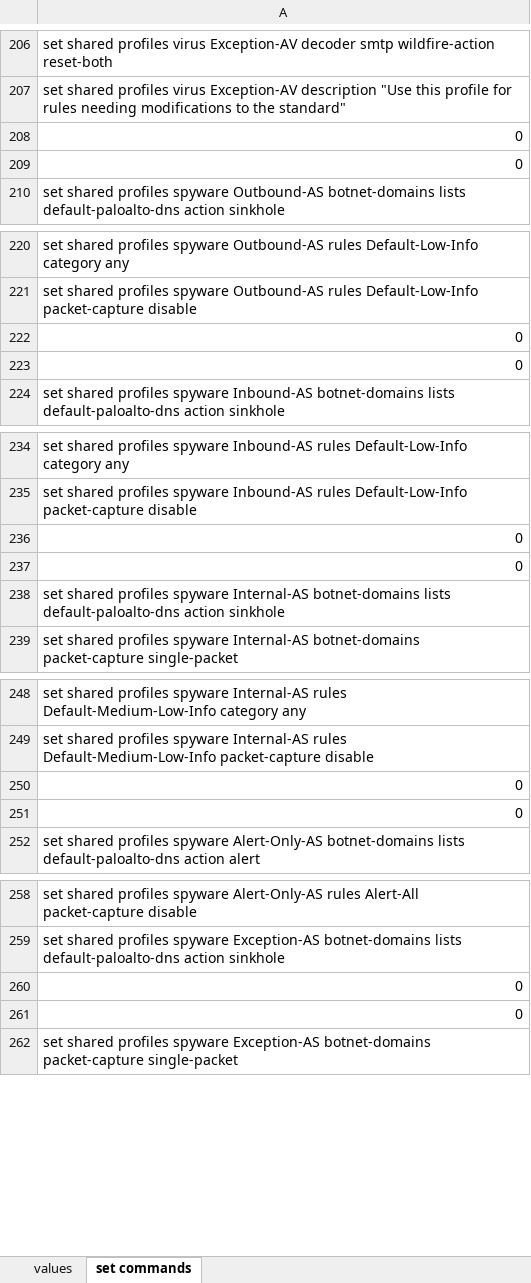
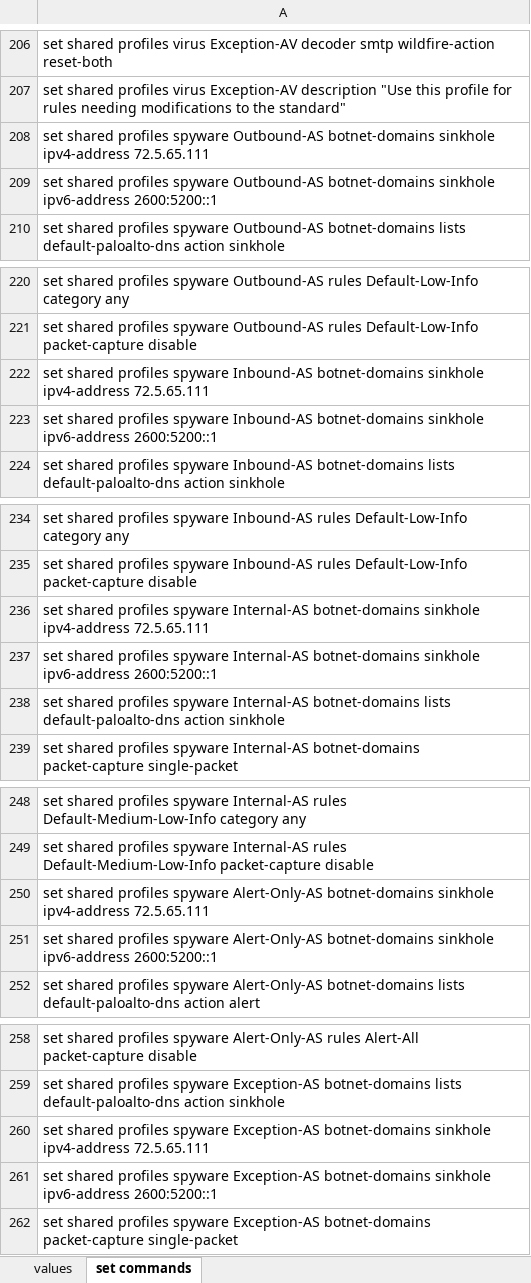
Before and after one commit to PaloAltoNetworks/iron-skillet, an Excel workbook: templates/panorama/set_commands/iron_skillet_panorama_full.xlsx, sheet set commands, drawn as a sheet; only a part is shown, gaps mark what is left out; values as stored, in another font and other column widths than the file's, no borders; the diff covers the shown part only; the diff names each change by its address in the sheet, - before the commit and + after, or states it on an @@ line.

```diff
--- a/templates/panorama/set_commands/iron_skillet_panorama_full.xlsx (sheet set commands)
+++ b/templates/panorama/set_commands/iron_skillet_panorama_full.xlsx (sheet set commands)
-A208: 0
+A208: set shared profiles spyware Outbound-AS botnet-domains sinkhole ipv4-address 72.5.65.111
-A209: 0
+A209: set shared profiles spyware Outbound-AS botnet-domains sinkhole ipv6-address 2600:5200::1
-A222: 0
+A222: set shared profiles spyware Inbound-AS botnet-domains sinkhole ipv4-address 72.5.65.111
-A223: 0
+A223: set shared profiles spyware Inbound-AS botnet-domains sinkhole ipv6-address 2600:5200::1
-A236: 0
+A236: set shared profiles spyware Internal-AS botnet-domains sinkhole ipv4-address 72.5.65.111
-A237: 0
+A237: set shared profiles spyware Internal-AS botnet-domains sinkhole ipv6-address 2600:5200::1
-A250: 0
+A250: set shared profiles spyware Alert-Only-AS botnet-domains sinkhole ipv4-address 72.5.65.111
-A251: 0
+A251: set shared profiles spyware Alert-Only-AS botnet-domains sinkhole ipv6-address 2600:5200::1
-A260: 0
+A260: set shared profiles spyware Exception-AS botnet-domains sinkhole ipv4-address 72.5.65.111
-A261: 0
+A261: set shared profiles spyware Exception-AS botnet-domains sinkhole ipv6-address 2600:5200::1
```
Also changed, not shown: other rows of this sheet, templates/panos/set_commands/iron_skillet_panos_full.xlsx, 28 other files.
